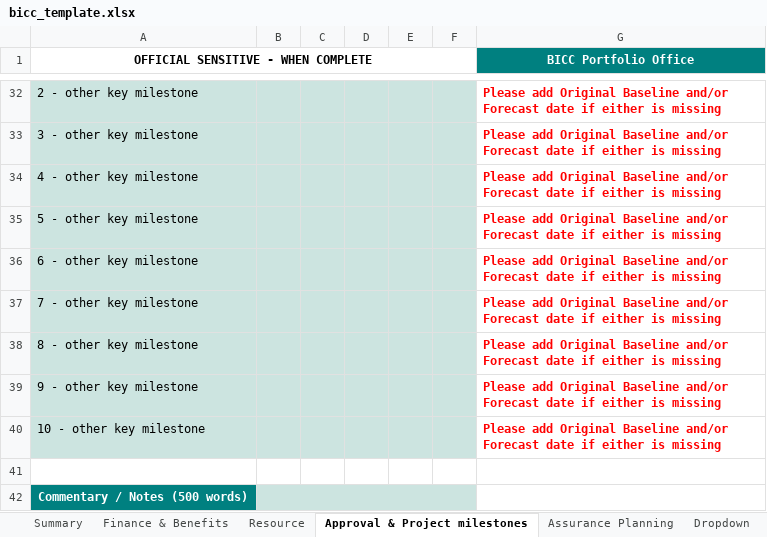
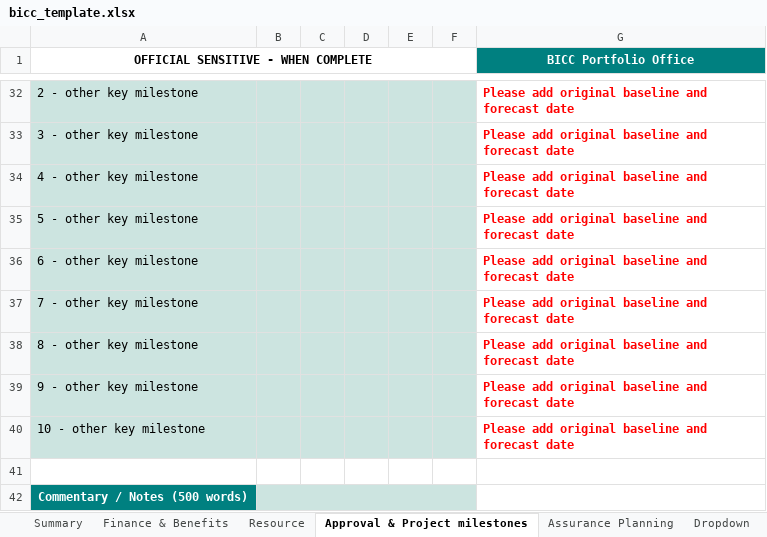
Before and after one commit to department-for-transport-public/bcompiler_datamap_files, an Excel workbook: bicc_template.xlsx, sheet Approval & Project milestones, drawn as a sheet; only a part is shown, gaps mark what is left out; values as stored, in another font and other column widths than the file's, no borders; charts and pictures not drawn; the diff covers the shown part only; the diff names each change by its address in the sheet, - before the commit and + after, or states it on an @@ line.

```diff
--- a/bicc_template.xlsx (sheet Approval & Project milestones)
+++ b/bicc_template.xlsx (sheet Approval & Project milestones)
-G32:G40 (BICC Portfolio Office): Please add Original Baseline and/or Forecast date if either is missing
+G32:G40 (BICC Portfolio Office): Please add original baseline and forecast date
```
Also changed, not shown: 1 added row, 1 removed row, 45 edited cells and merged cells elsewhere in this sheet, sheet Finance & Benefits, sheet Dropdown.
